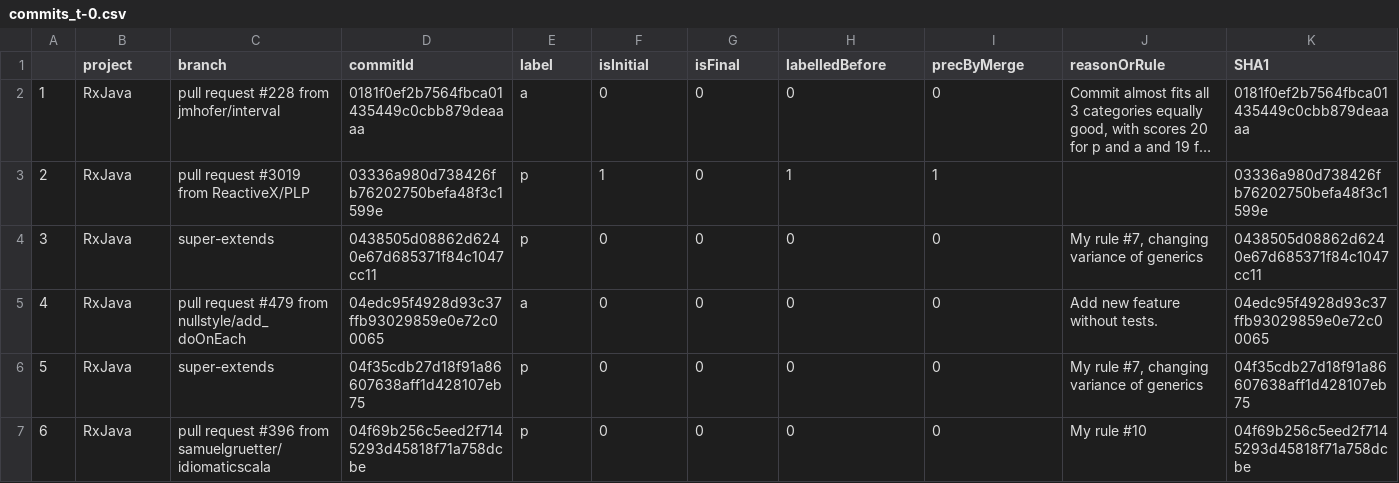
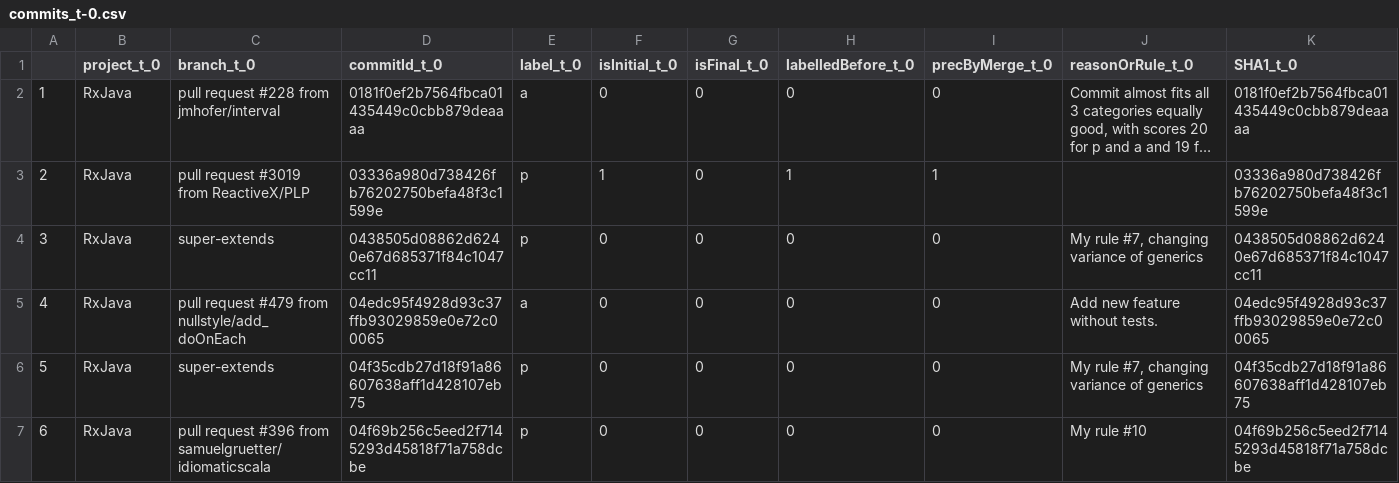
Before and after one commit to MrShoenel/hmm-paper-2020-R-experiments, a CSV file: data/commits_t-0.csv, drawn as a sheet; only a part is shown; long unchanged cells end in …; the diff covers the shown part only; the diff names each change by its address in the sheet, - before the commit and + after, or states it on an @@ line.

```diff
--- a/data/commits_t-0.csv
+++ b/data/commits_t-0.csv
-B1: project
+B1: project_t_0
-C1: branch
+C1: branch_t_0
-D1: commitId
+D1: commitId_t_0
-E1: label
+E1: label_t_0
-F1: isInitial
+F1: isInitial_t_0
-G1: isFinal
+G1: isFinal_t_0
-H1: labelledBefore
+H1: labelledBefore_t_0
-I1: precByMerge
+I1: precByMerge_t_0
-J1: reasonOrRule
+J1: reasonOrRule_t_0
-K1: SHA1
+K1: SHA1_t_0
```
Also changed, not shown: 37 edited cells elsewhere in this file, data/commits_t-1.csv, data/commits_t-2.csv, 2 other files.
